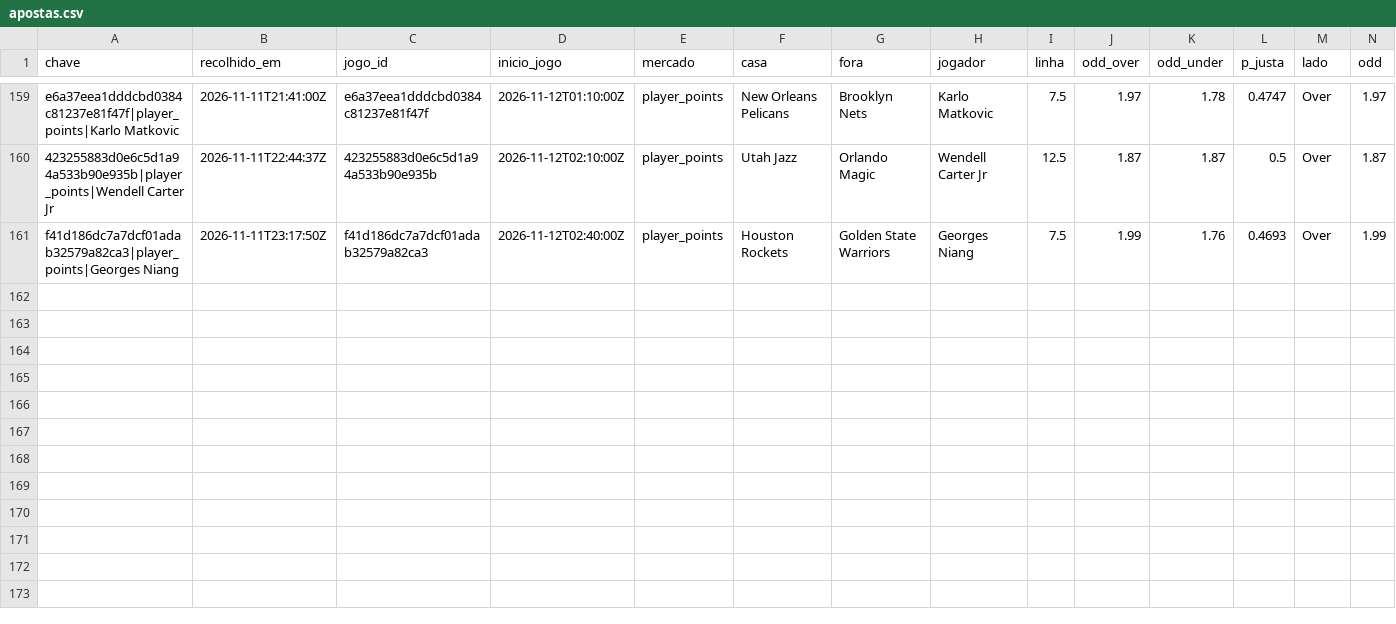
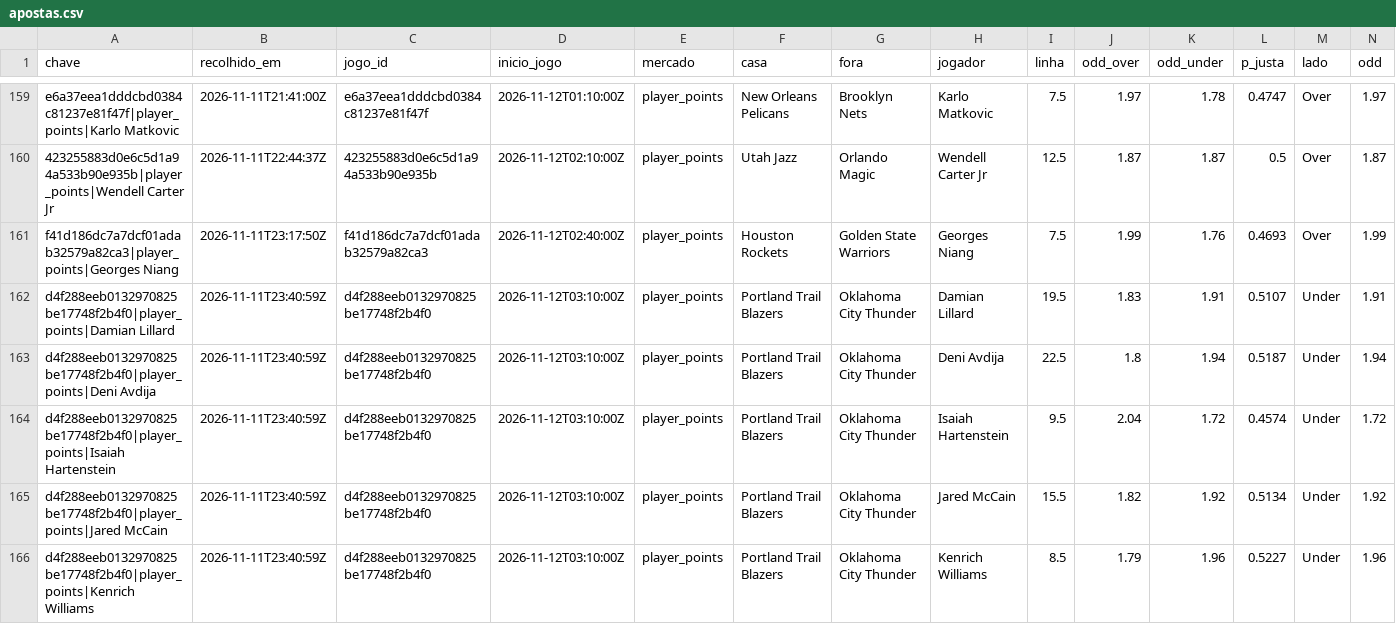
Before and after one commit to gpvrosa-oss/nba-odds, a CSV file: props/apostas.csv, drawn as a sheet; only a part is shown, gaps mark what is left out; rows hold the shown columns only; the diff names each change by its address in the sheet, - before the commit and + after, or states it on an @@ line.

```diff
--- a/props/apostas.csv
+++ b/props/apostas.csv
+row 162: d4f288eeb0132970825be17748f2b4f0|player_points|Damian Lillard | 2026-11-11T23:40:59Z | d4f288eeb0132970825be17748f2b4f0 | 2026-11-12T03:10:00Z | player_points | Portland Trail Blazers | Oklahoma City Thunder | Damian Lillard | 19.5 | 1.83 | 1.91 | 0.5107 | Under | 1.91
+row 163: d4f288eeb0132970825be17748f2b4f0|player_points|Deni Avdija | 2026-11-11T23:40:59Z | d4f288eeb0132970825be17748f2b4f0 | 2026-11-12T03:10:00Z | player_points | Portland Trail Blazers | Oklahoma City Thunder | Deni Avdija | 22.5 | 1.8 | 1.94 | 0.5187 | Under | 1.94
+row 164: d4f288eeb0132970825be17748f2b4f0|player_points|Isaiah Hartenstein | 2026-11-11T23:40:59Z | d4f288eeb0132970825be17748f2b4f0 | 2026-11-12T03:10:00Z | player_points | Portland Trail Blazers | Oklahoma City Thunder | Isaiah Hartenstein | 9.5 | 2.04 | 1.72 | 0.4574 | Under | 1.72
+row 165: d4f288eeb0132970825be17748f2b4f0|player_points|Jared McCain | 2026-11-11T23:40:59Z | d4f288eeb0132970825be17748f2b4f0 | 2026-11-12T03:10:00Z | player_points | Portland Trail Blazers | Oklahoma City Thunder | Jared McCain | 15.5 | 1.82 | 1.92 | 0.5134 | Under | 1.92
+row 166: d4f288eeb0132970825be17748f2b4f0|player_points|Kenrich Williams | 2026-11-11T23:40:59Z | d4f288eeb0132970825be17748f2b4f0 | 2026-11-12T03:10:00Z | player_points | Portland Trail Blazers | Oklahoma City Thunder | Kenrich Williams | 8.5 | 1.79 | 1.96 | 0.5227 | Under | 1.96
```
Also changed, not shown: props/2026-11-11.csv, props/avaliadas.csv, 8 other files.
